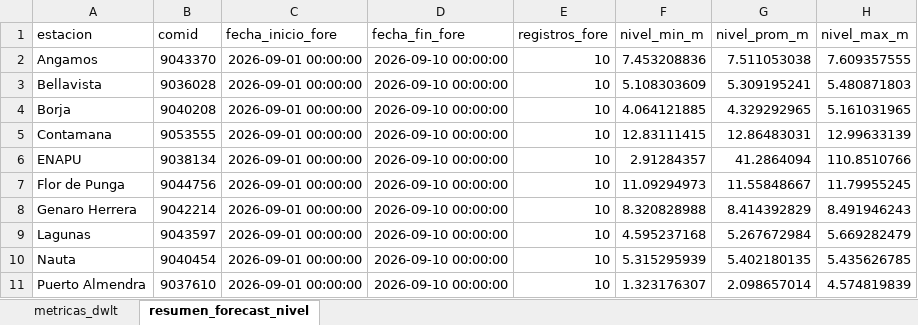
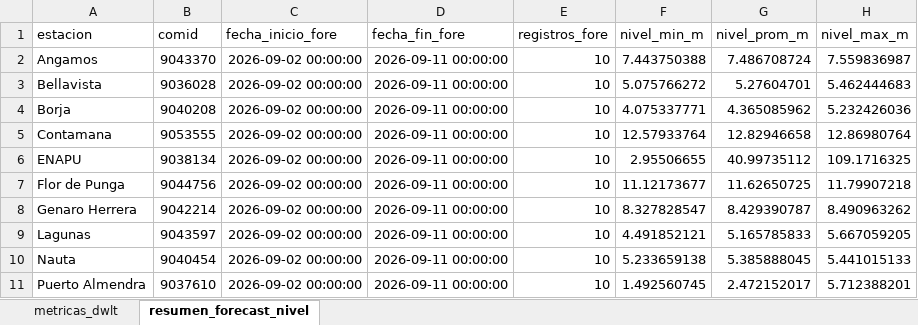
Before and after one commit to KURONO23/LoretoNivelesaCaudales, an Excel workbook: outputs/metricas_dwlt_estaciones.xlsx, sheet resumen_forecast_nivel, drawn as a sheet; only a part is shown; values as stored, in another font and other column widths than the file's, no borders; the diff covers the shown part only; the diff names each change by its address in the sheet, - before the commit and + after, or states it on an @@ line.

```diff
--- a/outputs/metricas_dwlt_estaciones.xlsx (sheet resumen_forecast_nivel)
+++ b/outputs/metricas_dwlt_estaciones.xlsx (sheet resumen_forecast_nivel)
-C2:C11 (fecha_inicio_fore): 2026-09-01 00:00:00
+C2:C11 (fecha_inicio_fore): 2026-09-02 00:00:00
-D2:D11 (fecha_fin_fore): 2026-09-10 00:00:00
+D2:D11 (fecha_fin_fore): 2026-09-11 00:00:00
-F2 (nivel_min_m): 7.453208836
+F2 (nivel_min_m): 7.443750388
-G2 (nivel_prom_m): 7.511053038
+G2 (nivel_prom_m): 7.486708724
-H2 (nivel_max_m): 7.609357555
+H2 (nivel_max_m): 7.559836987
-F3 (nivel_min_m): 5.108303609
+F3 (nivel_min_m): 5.075766272
-G3 (nivel_prom_m): 5.309195241
+G3 (nivel_prom_m): 5.27604701
-H3 (nivel_max_m): 5.480871803
+H3 (nivel_max_m): 5.462444683
-F4 (nivel_min_m): 4.064121885
+F4 (nivel_min_m): 4.075337771
-G4 (nivel_prom_m): 4.329292965
+G4 (nivel_prom_m): 4.365085962
-H4 (nivel_max_m): 5.161031965
+H4 (nivel_max_m): 5.232426036
-F5 (nivel_min_m): 12.83111415
+F5 (nivel_min_m): 12.57933764
-G5 (nivel_prom_m): 12.86483031
+G5 (nivel_prom_m): 12.82946658
-H5 (nivel_max_m): 12.99633139
+H5 (nivel_max_m): 12.86980764
-F6 (nivel_min_m): 2.91284357
+F6 (nivel_min_m): 2.95506655
-G6 (nivel_prom_m): 41.2864094
+G6 (nivel_prom_m): 40.99735112
-H6 (nivel_max_m): 110.8510766
+H6 (nivel_max_m): 109.1716325
-F7 (nivel_min_m): 11.09294973
+F7 (nivel_min_m): 11.12173677
-G7 (nivel_prom_m): 11.55848667
+G7 (nivel_prom_m): 11.62650725
-H7 (nivel_max_m): 11.79955245
+H7 (nivel_max_m): 11.79907218
-F8 (nivel_min_m): 8.320828988
+F8 (nivel_min_m): 8.327828547
-G8 (nivel_prom_m): 8.414392829
+G8 (nivel_prom_m): 8.429390787
-H8 (nivel_max_m): 8.491946243
+H8 (nivel_max_m): 8.490963262
-F9 (nivel_min_m): 4.595237168
+F9 (nivel_min_m): 4.491852121
-G9 (nivel_prom_m): 5.267672984
+G9 (nivel_prom_m): 5.165785833
-H9 (nivel_max_m): 5.669282479
+H9 (nivel_max_m): 5.667059205
-F10 (nivel_min_m): 5.315295939
+F10 (nivel_min_m): 5.233659138
-G10 (nivel_prom_m): 5.402180135
+G10 (nivel_prom_m): 5.385888045
-H10 (nivel_max_m): 5.435626785
+H10 (nivel_max_m): 5.441015133
-F11 (nivel_min_m): 1.323176307
+F11 (nivel_min_m): 1.492560745
-G11 (nivel_prom_m): 2.098657014
+G11 (nivel_prom_m): 2.472152017
-H11 (nivel_max_m): 4.574819839
+H11 (nivel_max_m): 5.712388201
```
Also changed, not shown: 40 edited cells elsewhere in this sheet, sheet metricas_dwlt, outputs/pronostico_nivel_7dias_estaciones.xlsx, outputs/validacion_dwlt_hasta_observado_disponible.xlsx, 12 other files.
